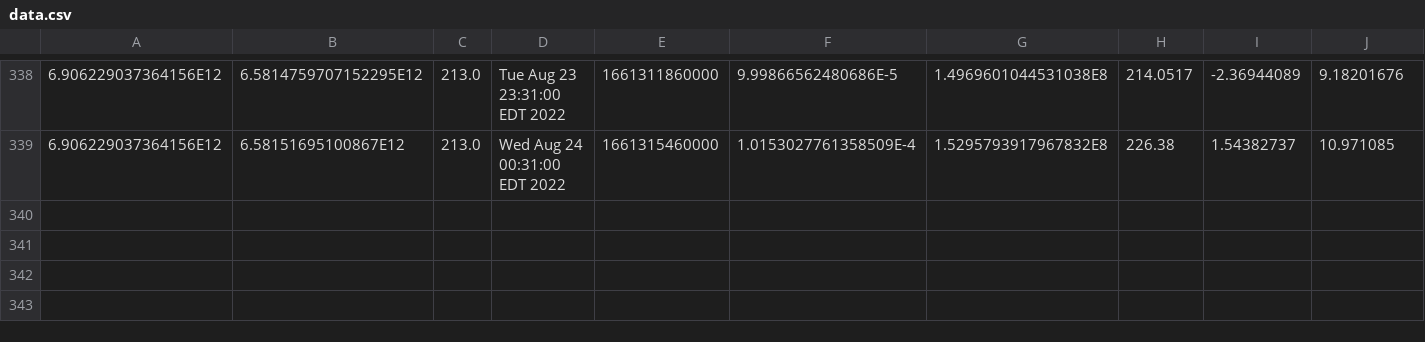
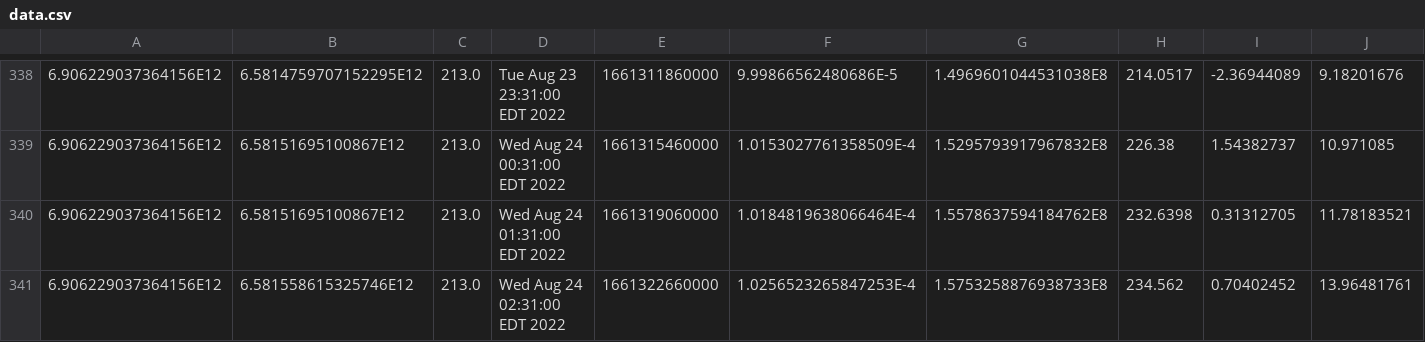
Before and after one commit to luncburn/luncburn, a CSV file: data.csv, drawn as a sheet; only a part is shown, gaps mark what is left out; rows hold the shown columns only; the diff names each change by its address in the sheet, - before the commit and + after, or states it on an @@ line.

Commit message:
"Updating CSV File at: 1310211711053878"

```diff
--- a/data.csv
+++ b/data.csv
+row 340: 6.906229037364156E12 | 6.58151695100867E12 | 213.0 | Wed Aug 24 01:31:00 EDT 2022 | 1661319060000 | 1.0184819638066464E-4 | 1.5578637594184762E8 | 232.6398 | 0.31312705 | 11.78183521
+row 341: 6.906229037364156E12 | 6.581558615325746E12 | 213.0 | Wed Aug 24 02:31:00 EDT 2022 | 1661322660000 | 1.0256523265847253E-4 | 1.5753258876938733E8 | 234.562 | 0.70402452 | 13.96481761
```
